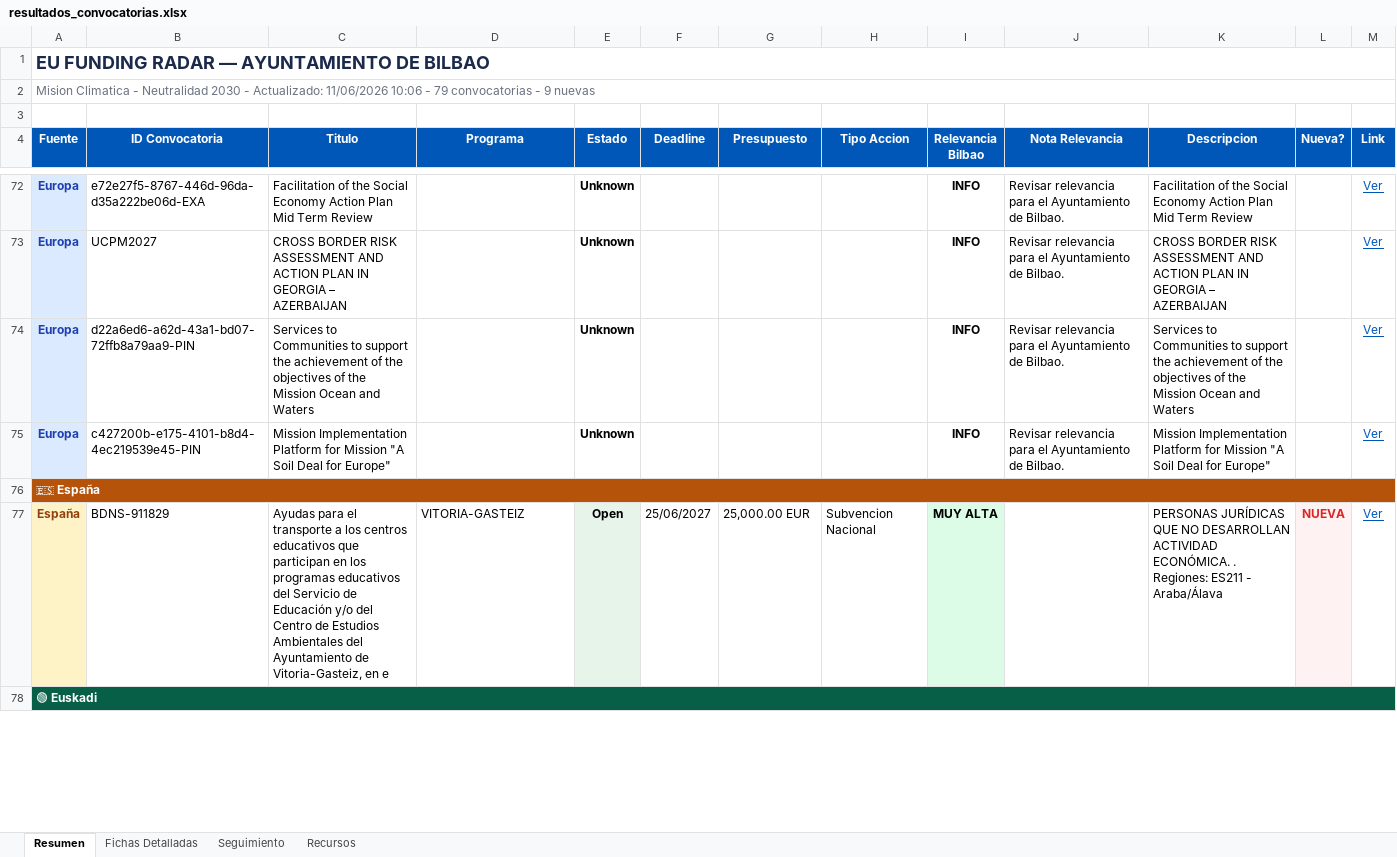
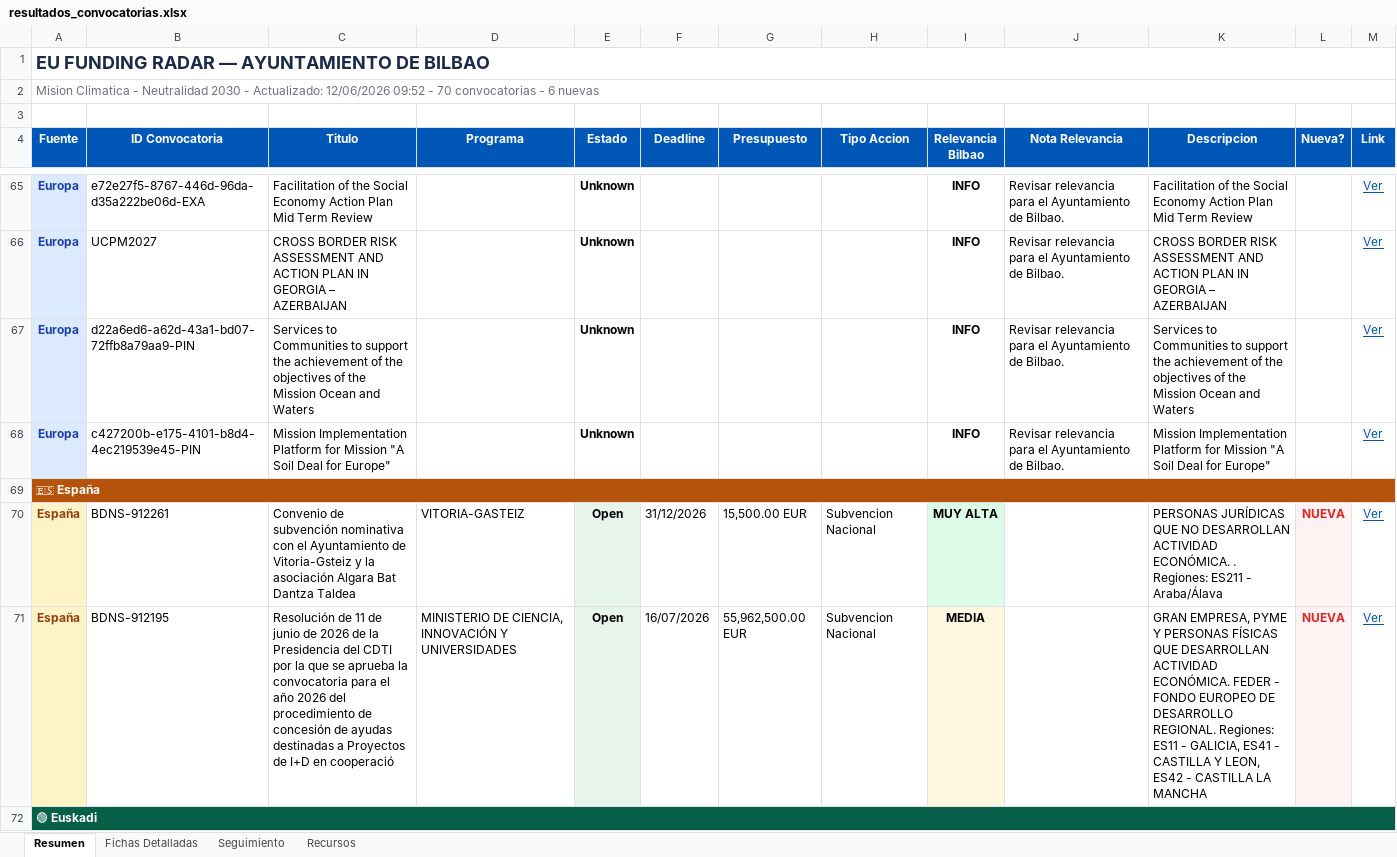
Before and after one commit to haguirre-lab/eu-funding-radar, an Excel workbook: docs/resultados_convocatorias.xlsx, sheet Resumen, drawn as a sheet; only a part is shown, gaps mark what is left out; values as stored, in another font and other column widths than the file's, no borders; addresses are those after the commit; the diff covers the shown part only; the diff names each change by its address in the sheet, - before the commit and + after, or states it on an @@ line.

```diff
--- a/docs/resultados_convocatorias.xlsx (sheet Resumen)
+++ b/docs/resultados_convocatorias.xlsx (sheet Resumen)
-A2 (Fuente): …- Actualizado: 11/06/2026 10:06 - 79 convocatorias - 9 nuevas
+A2 (Fuente): …- Actualizado: 12/06/2026 09:52 - 70 convocatorias - 6 nuevas
-B70 (ID Convocatoria): BDNS-911829
+B70 (ID Convocatoria): BDNS-912261
-C70 (Titulo): Ayudas para el transporte a los centros educativos que participan en los programas educativos del Servicio de Educación y/o del Centro de Estudios Ambientales del Ayuntamiento de Vitoria-Gasteiz, en e
+C70 (Titulo): Convenio de subvención nominativa con el Ayuntamiento de Vitoria-Gsteiz y la asociación Algara Bat Dantza Taldea
-F70 (Deadline): 25/06/2027
+F70 (Deadline): 31/12/2026
-G70 (Presupuesto): 25,000.00 EUR
+G70 (Presupuesto): 15,500.00 EUR
+row 71: España | BDNS-912195 | Resolución de 11 de junio de 2026 de la Presidencia del CDTI por la que se aprueba la convocatoria para el año 2026 del procedimiento de concesión de ayudas destinadas a Proyectos de I+D en cooperació | MINISTERIO DE CIENCIA, INNOVACIÓN Y UNIVERSIDADES | Open | 16/07/2026 | 55,962,500.00 EUR | Subvencion Nacional | MEDIA |  | GRAN EMPRESA, PYME Y PERSONAS FÍSICAS QUE DESARROLLAN ACTIVIDAD ECONÓMICA. FEDER - FONDO EUROPEO DE DESARROLLO REGIONAL. Regiones: ES11 - GALICIA, ES41 - CASTILLA Y LEON, ES42 - CASTILLA LA MANCHA | NUEVA | Ver
```
Also changed, not shown: 2 added rows, 12 removed rows, 11 moved rows and 13 edited cells elsewhere in this sheet, sheet Fichas Detalladas, sheet Seguimiento, 3 other files.
